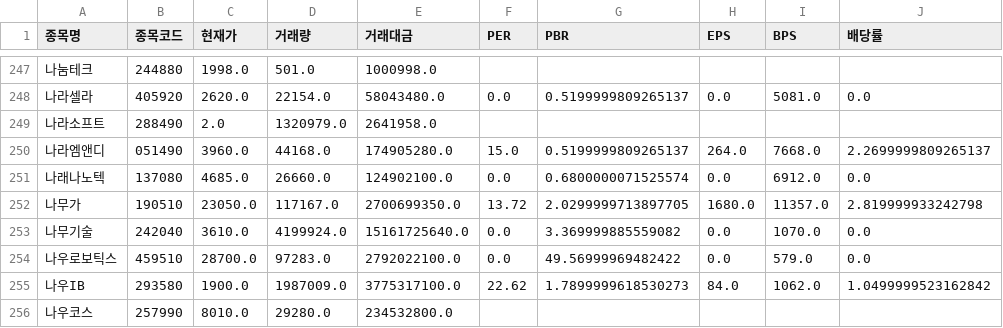
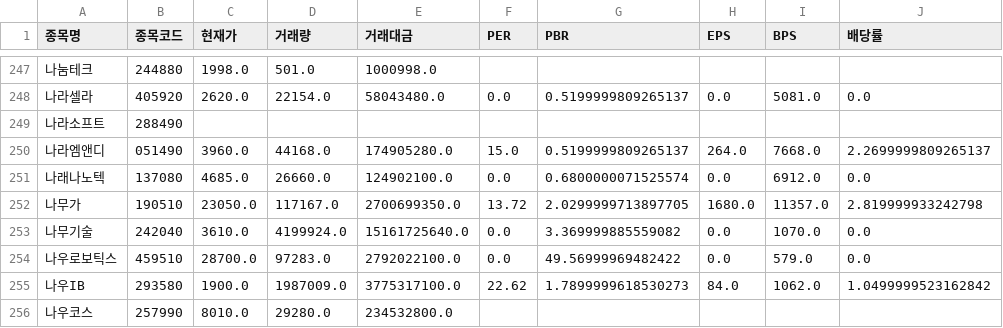
Before and after one commit to morlayo232/stock-analysis-app, a CSV file: filtered_stocks.csv, drawn as a sheet; only a part is shown, gaps mark what is left out; the diff names each change by its address in the sheet, - before the commit and + after, or states it on an @@ line.

```diff
--- a/filtered_stocks.csv
+++ b/filtered_stocks.csv
-C249 (현재가): 2.0
+C249 (현재가): (empty)
-D249 (거래량): 1320979.0
+D249 (거래량): (empty)
-E249 (거래대금): 2641958.0
+E249 (거래대금): (empty)
```
